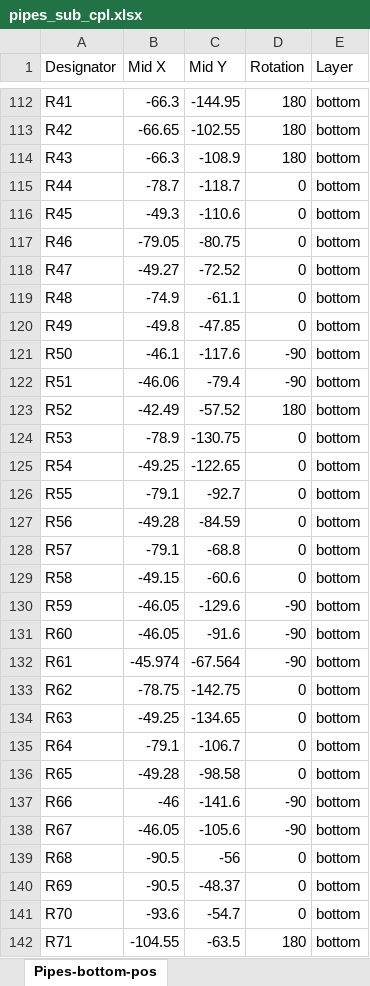
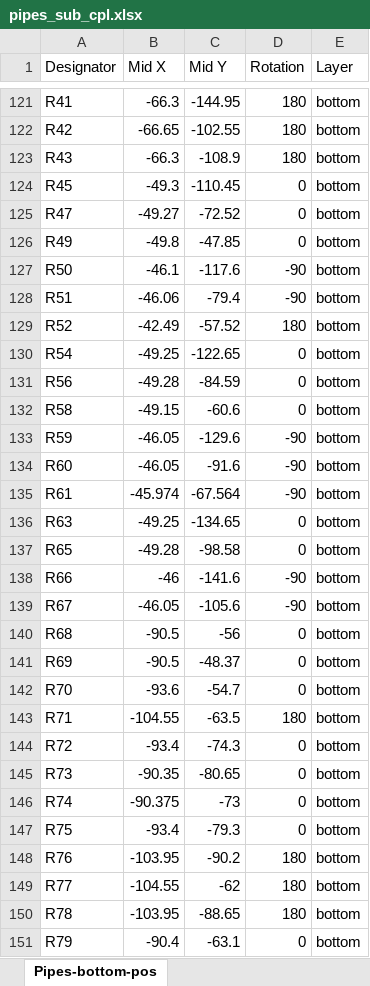
Before and after one commit to shannon-greenlight/pipes, an Excel workbook: pipes_sub/fab/pipes_sub_cpl.xlsx, sheet Pipes-bottom-pos, drawn as a sheet; only a part is shown, gaps mark what is left out; the shorter side is filled out with more unchanged rows; values as stored, in another font and other column widths than the file's, no borders; table styles not drawn; removed rows and columns are numbered as before the commit, all else as after; the diff covers the shown part only; the diff names each change by its address in the sheet, - before the commit and + after, or states it on an @@ line.

```diff
--- a/pipes_sub/fab/pipes_sub_cpl.xlsx (sheet Pipes-bottom-pos)
+++ b/pipes_sub/fab/pipes_sub_cpl.xlsx (sheet Pipes-bottom-pos)
-row 115: R44 | -78.7 | -118.7 | 0 | bottom
-C124 (Mid Y): -110.6
+C124 (Mid Y): -110.45
-row 117: R46 | -79.05 | -80.75 | 0 | bottom
-row 119: R48 | -74.9 | -61.1 | 0 | bottom
-row 124: R53 | -78.9 | -130.75 | 0 | bottom
-row 126: R55 | -79.1 | -92.7 | 0 | bottom
-row 128: R57 | -79.1 | -68.8 | 0 | bottom
-row 133: R62 | -78.75 | -142.75 | 0 | bottom
-row 135: R64 | -79.1 | -106.7 | 0 | bottom
```
Also changed, not shown: 24 added rows and 6 edited cells elsewhere in this sheet, pipes_main/fab/pipes_main_cpl.xlsx, 48 other files.
